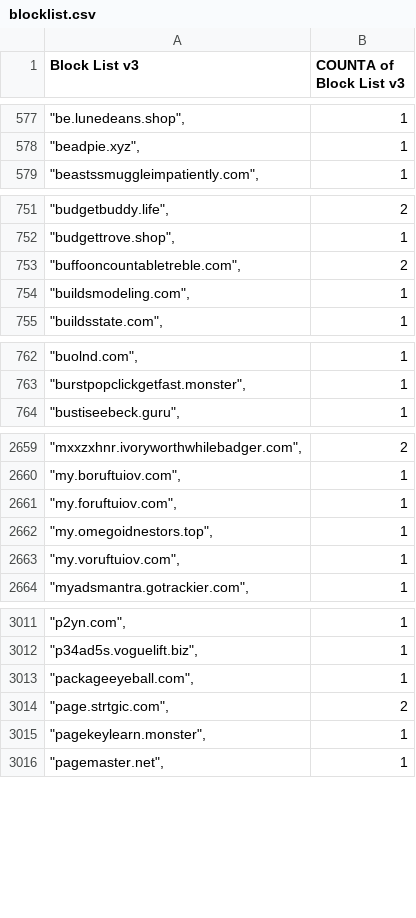
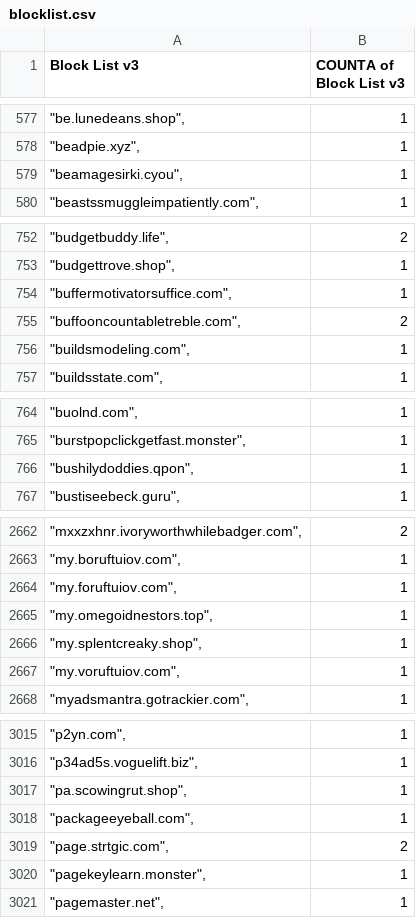
Before and after one commit to meganerasam/blocklist, a CSV file: blocklist.csv, drawn as a sheet; only a part is shown, gaps mark what is left out; the diff covers the shown part only.

```diff
--- a/blocklist.csv
+++ b/blocklist.csv
@@ -578,2 +578,3 @@ Block List v3,COUNTA of Block List v3
 """beadpie.xyz"",",1
+"""beamagesirki.cyou"",",1
 """beastssmuggleimpatiently.com"",",1
@@ -752,2 +753,3 @@ Block List v3,COUNTA of Block List v3
 """budgettrove.shop"",",1
+"""buffermotivatorsuffice.com"",",1
 """buffooncountabletreble.com"",",2
@@ -763,2 +765,3 @@ Block List v3,COUNTA of Block List v3
 """burstpopclickgetfast.monster"",",1
+"""bushilydoddies.qpon"",",1
 """bustiseebeck.guru"",",1
@@ -2662,2 +2665,3 @@ Block List v3,COUNTA of Block List v3
 """my.omegoidnestors.top"",",1
+"""my.splentcreaky.shop"",",1
 """my.voruftuiov.com"",",1
@@ -3012,2 +3016,3 @@ Block List v3,COUNTA of Block List v3
 """p34ad5s.voguelift.biz"",",1
+"""pa.scowingrut.shop"",",1
 """packageeyeball.com"",",1
```
Also changed, not shown: 2 added rows and 2 edited cells elsewhere in this file.
